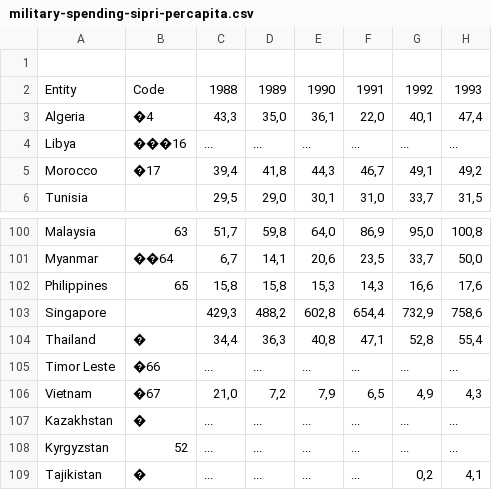
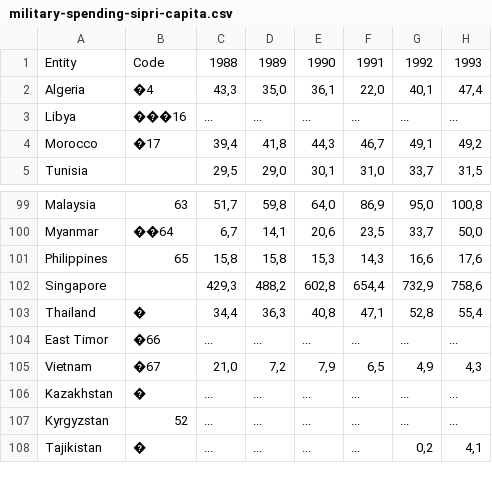
Before and after one commit to Datavisualiatie-UGent/project-dv26-9, a CSV file: military_spending/src/data/military-spending-sipri-capita.csv (was military_spending/src/data/military-spending-sipri-percapita.csv), drawn as a sheet; only a part is shown, gaps mark what is left out; removed rows and columns are numbered as before the commit, all else as after; rows hold the shown columns only; the diff names each change by its address in the sheet, - before the commit and + after, or states it on an @@ line.

Commit message:
Added gdp and govt share  and abstraction of SIPRI loaders. Added legend to map

```diff
--- a/military_spending/src/data/military-spending-sipri-percapita.csv
+++ b/military_spending/src/data/military-spending-sipri-capita.csv
-row 1: (empty)
-A104: Timor Leste
+A104: East Timor
```
Also changed, not shown: 7 other files.
